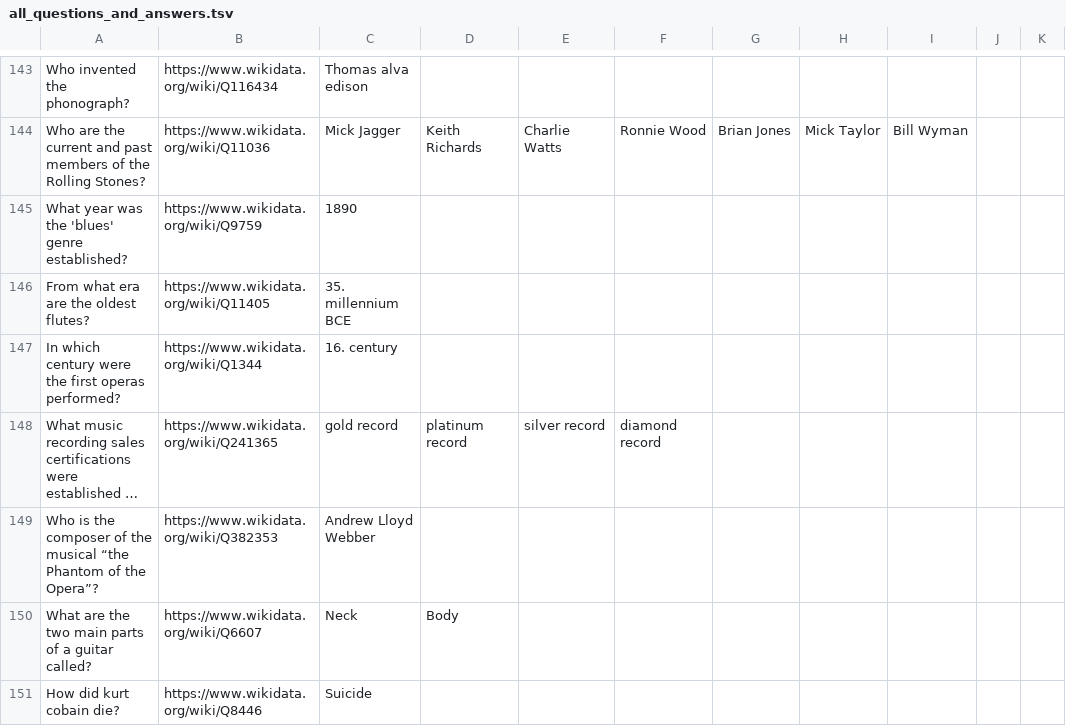
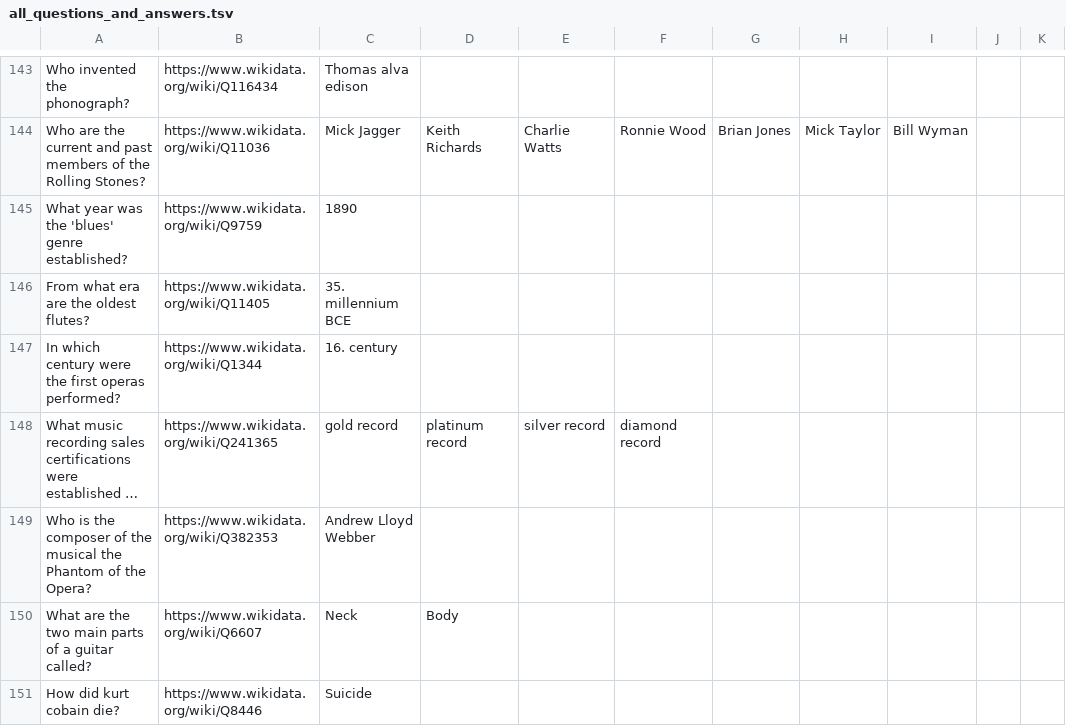
Before and after one commit to gjghendriks/LTP, a TSV file: resources/all_questions_and_answers.tsv, drawn as a sheet; only a part is shown, gaps mark what is left out; long unchanged cells end in …; the diff covers the shown part only; the diff names each change by its address in the sheet, - before the commit and + after, or states it on an @@ line.

```diff
--- a/resources/all_questions_and_answers.tsv
+++ b/resources/all_questions_and_answers.tsv
-A149: …the musical “the Phantom of the Opera”?
+A149: …the musical the Phantom of the Opera?
```
Also changed, not shown: 8 edited cells elsewhere in this file, 1 other file.
